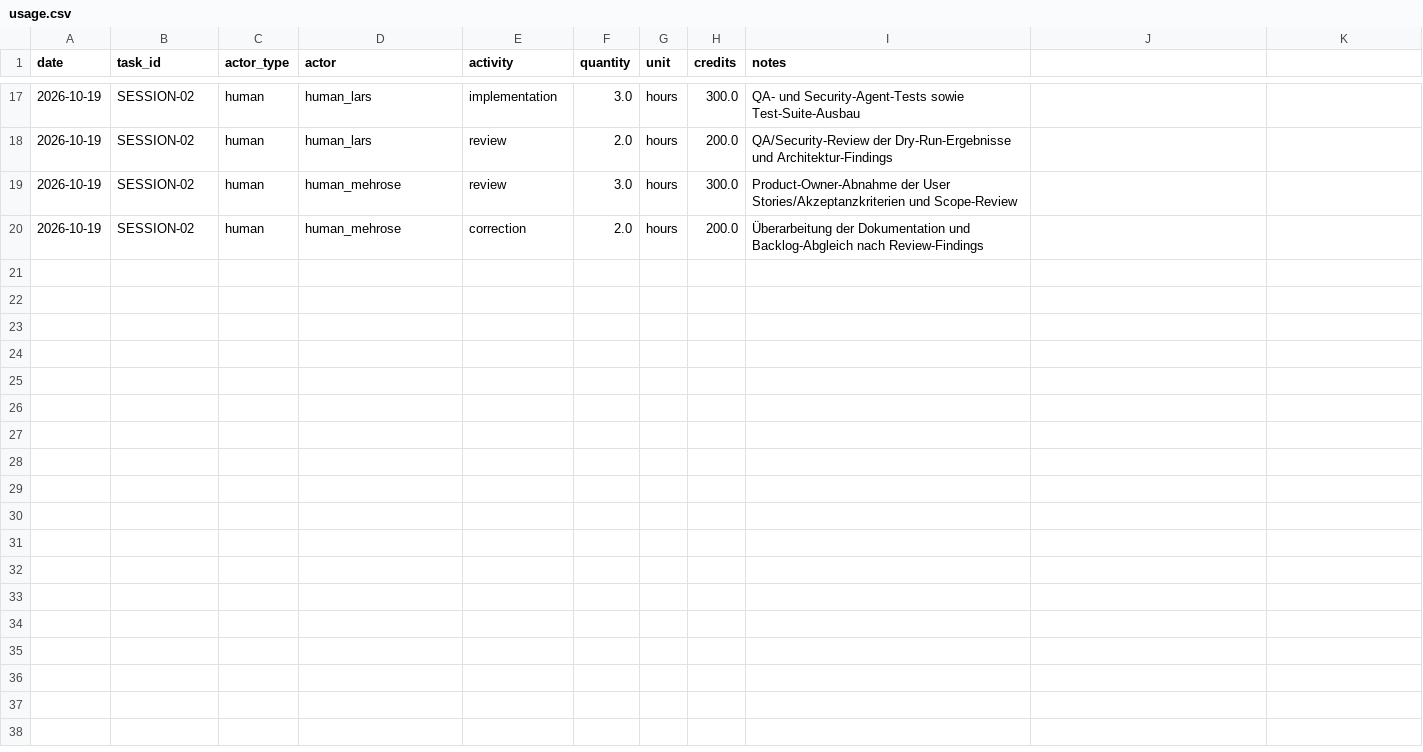
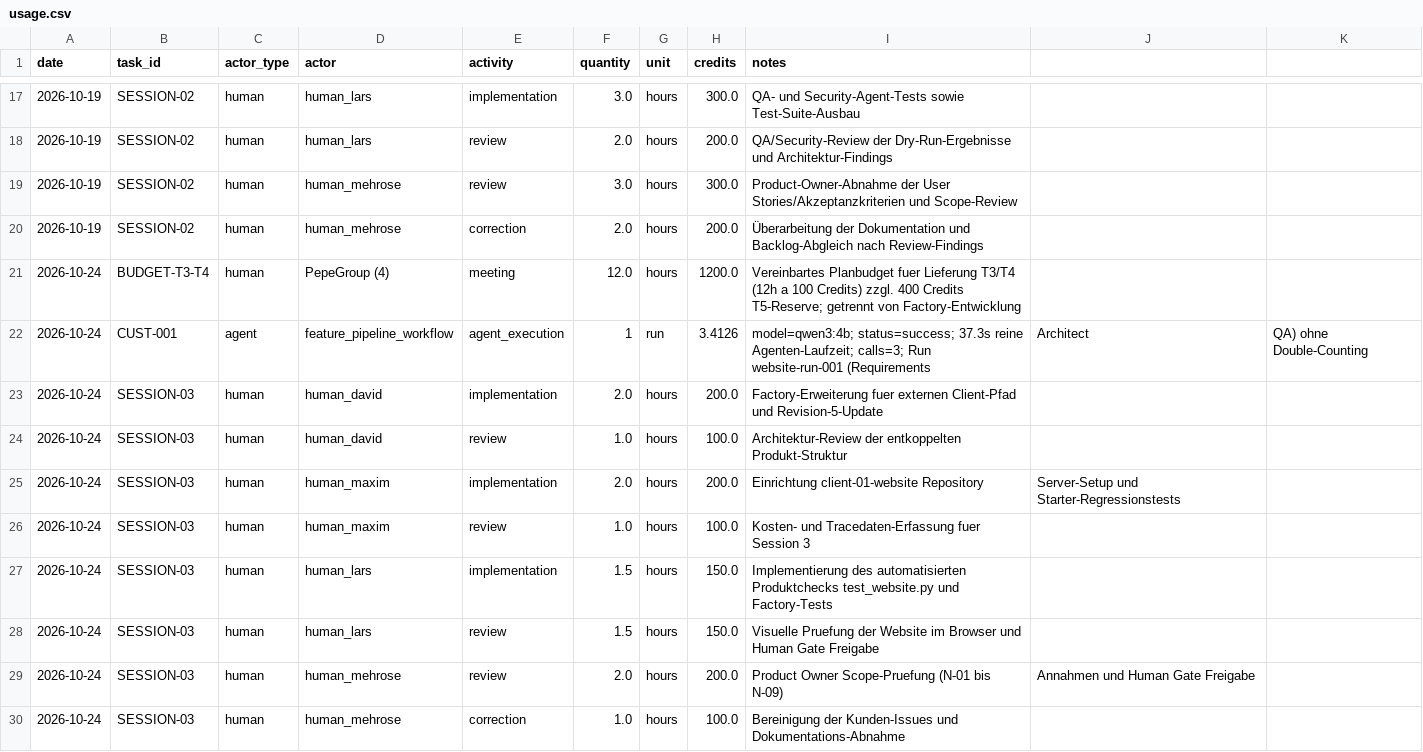
Before and after one commit to BohdanBerlev/agentic_ai_peppe, a CSV file: costs/usage.csv, drawn as a sheet; only a part is shown, gaps mark what is left out; the diff names each change by its address in the sheet, - before the commit and + after, or states it on an @@ line.

Commit message:
Session 3: Lars_3 übernehmen (Produkt-Repo + Modell-Konfiguration) (#50)
* feat(session-03): implement course revision 5, client repository integration, customer RC1 evidence and delivery

* Anpassungen - Github Issues abarbeiten

* session-03: reconcile client repo commit and harden model config

* session-03: record evidence commit hash

---------

Co-authored-by: Lars Boos <lars.boos@haw-hamburg.de>
Co-authored-by: Mehrose <whc923@haw-hamburg.de>

```diff
--- a/costs/usage.csv
+++ b/costs/usage.csv
+row 21: 2026-10-24 | BUDGET-T3-T4 | human | PepeGroup (4) | meeting | 12.0 | hours | 1200.0 | Vereinbartes Planbudget fuer Lieferung T3/T4 (12h a 100 Credits) zzgl. 400 Credits T5-Reserve; getrennt von Factory-Entwicklung
+row 22: 2026-10-24 | CUST-001 | agent | feature_pipeline_workflow | agent_execution | 1 | run | 3.4126 | model=qwen3:4b; status=success; 37.3s reine Agenten-Laufzeit; calls=3; Run website-run-001 (Requirements | Architect | QA) ohne Double-Counting
+row 23: 2026-10-24 | SESSION-03 | human | human_david | implementation | 2.0 | hours | 200.0 | Factory-Erweiterung fuer externen Client-Pfad und Revision-5-Update
+row 24: 2026-10-24 | SESSION-03 | human | human_david | review | 1.0 | hours | 100.0 | Architektur-Review der entkoppelten Produkt-Struktur
+row 25: 2026-10-24 | SESSION-03 | human | human_maxim | implementation | 2.0 | hours | 200.0 | Einrichtung client-01-website Repository | Server-Setup und Starter-Regressionstests
+row 26: 2026-10-24 | SESSION-03 | human | human_maxim | review | 1.0 | hours | 100.0 | Kosten- und Tracedaten-Erfassung fuer Session 3
+row 27: 2026-10-24 | SESSION-03 | human | human_lars | implementation | 1.5 | hours | 150.0 | Implementierung des automatisierten Produktchecks test_website.py und Factory-Tests
+row 28: 2026-10-24 | SESSION-03 | human | human_lars | review | 1.5 | hours | 150.0 | Visuelle Pruefung der Website im Browser und Human Gate Freigabe
+row 29: 2026-10-24 | SESSION-03 | human | human_mehrose | review | 2.0 | hours | 200.0 | Product Owner Scope-Pruefung (N-01 bis N-09) | Annahmen und Human Gate Freigabe
+row 30: 2026-10-24 | SESSION-03 | human | human_mehrose | correction | 1.0 | hours | 100.0 | Bereinigung der Kunden-Issues und Dokumentations-Abnahme
```
Also changed, not shown: 17 other files.
